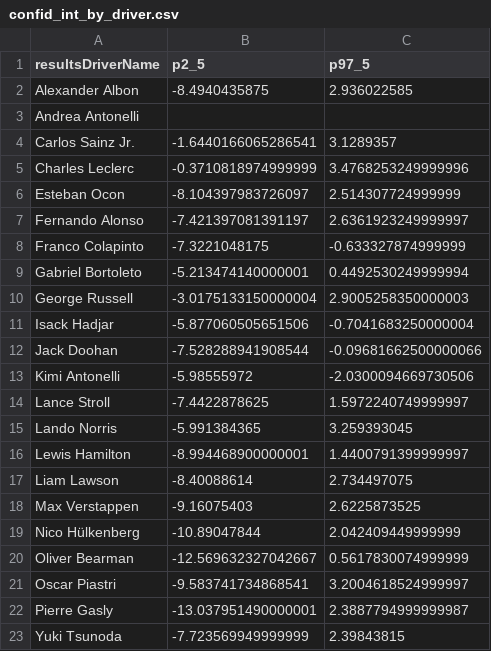
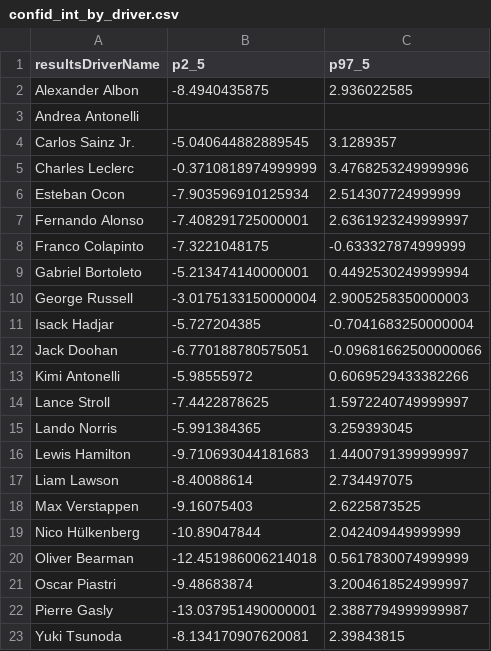
Before and after one commit to gmalbert/f1Analysis, a CSV file: scripts/output/confid_int_by_driver.csv, drawn as a sheet.

```diff
--- a/scripts/output/confid_int_by_driver.csv
+++ b/scripts/output/confid_int_by_driver.csv
@@ -3,6 +3,6 @@ Alexander Albon,-8.4940435875,2.936022585
 Andrea Antonelli,,
-Carlos Sainz Jr.,-1.6440166065286541,3.1289357
+Carlos Sainz Jr.,-5.040644882889545,3.1289357
 Charles Leclerc,-0.3710818974999999,3.4768253249999996
-Esteban Ocon,-8.104397983726097,2.514307724999999
-Fernando Alonso,-7.421397081391197,2.6361923249999997
+Esteban Ocon,-7.903596910125934,2.514307724999999
+Fernando Alonso,-7.408291725000001,2.6361923249999997
 Franco Colapinto,-7.3221048175,-0.633327874999999
@@ -10,8 +10,8 @@ Gabriel Bortoleto,-5.213474140000001,0.4492530249999994
 George Russell,-3.0175133150000004,2.9005258350000003
-Isack Hadjar,-5.877060505651506,-0.7041683250000004
-Jack Doohan,-7.528288941908544,-0.09681662500000066
-Kimi Antonelli,-5.98555972,-2.0300094669730506
+Isack Hadjar,-5.727204385,-0.7041683250000004
+Jack Doohan,-6.770188780575051,-0.09681662500000066
+Kimi Antonelli,-5.98555972,0.6069529433382266
 Lance Stroll,-7.4422878625,1.5972240749999997
 Lando Norris,-5.991384365,3.259393045
-Lewis Hamilton,-8.994468900000001,1.4400791399999997
+Lewis Hamilton,-9.710693044181683,1.4400791399999997
 Liam Lawson,-8.40088614,2.734497075
@@ -19,5 +19,5 @@ Max Verstappen,-9.16075403,2.6225873525
 Nico Hülkenberg,-10.89047844,2.042409449999999
-Oliver Bearman,-12.569632327042667,0.5617830074999999
-Oscar Piastri,-9.583741734868541,3.2004618524999997
+Oliver Bearman,-12.451986006214018,0.5617830074999999
+Oscar Piastri,-9.48683874,3.2004618524999997
 Pierre Gasly,-13.037951490000001,2.3887794999999987
-Yuki Tsunoda,-7.723569949999999,2.39843815
+Yuki Tsunoda,-8.134170907620081,2.39843815
```
Also changed, not shown: data_files/predictions_australia_2026.csv, scripts/output/confid_int_by_constructor.csv, 49 other files.
